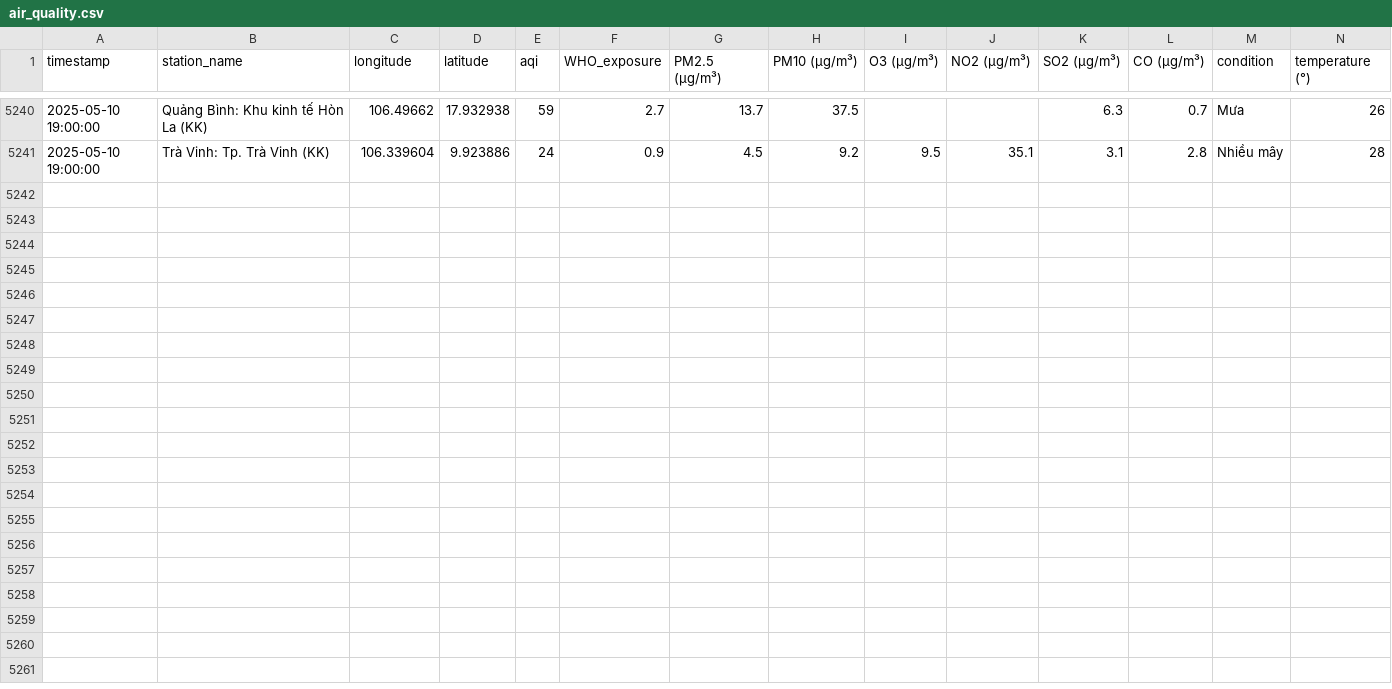
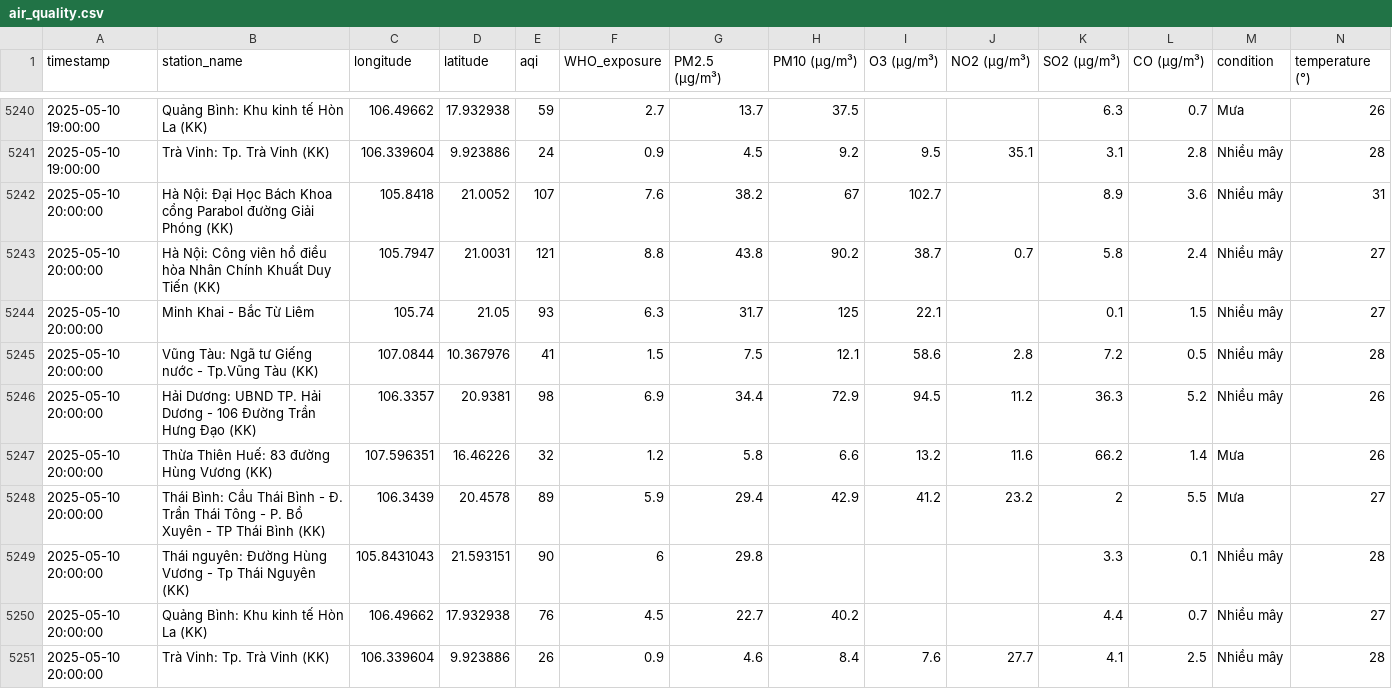
Before and after one commit to tyl1312/Air-Quality, a CSV file: air_quality.csv, drawn as a sheet; only a part is shown, gaps mark what is left out; rows hold the shown columns only; the diff names each change by its address in the sheet, - before the commit and + after, or states it on an @@ line.

```diff
--- a/air_quality.csv
+++ b/air_quality.csv
+row 5242: 2025-05-10 20:00:00 | Hà Nội: Đại Học Bách Khoa cổng Parabol đường Giải Phóng (KK) | 105.8418 | 21.0052 | 107 | 7.6 | 38.2 | 67 | 102.7 |  | 8.9 | 3.6 | Nhiều mây | 31
+row 5243: 2025-05-10 20:00:00 | Hà Nội: Công viên hồ điều hòa Nhân Chính Khuất Duy Tiến (KK) | 105.7947 | 21.0031 | 121 | 8.8 | 43.8 | 90.2 | 38.7 | 0.7 | 5.8 | 2.4 | Nhiều mây | 27
+row 5244: 2025-05-10 20:00:00 | Minh Khai - Bắc Từ Liêm | 105.74 | 21.05 | 93 | 6.3 | 31.7 | 125 | 22.1 |  | 0.1 | 1.5 | Nhiều mây | 27
+row 5245: 2025-05-10 20:00:00 | Vũng Tàu: Ngã tư Giếng nước - Tp.Vũng Tàu (KK) | 107.0844 | 10.367976 | 41 | 1.5 | 7.5 | 12.1 | 58.6 | 2.8 | 7.2 | 0.5 | Nhiều mây | 28
+row 5246: 2025-05-10 20:00:00 | Hải Dương: UBND TP. Hải Dương - 106 Đường Trần Hưng Đạo (KK) | 106.3357 | 20.9381 | 98 | 6.9 | 34.4 | 72.9 | 94.5 | 11.2 | 36.3 | 5.2 | Nhiều mây | 26
+row 5247: 2025-05-10 20:00:00 | Thừa Thiên Huế: 83 đường Hùng Vương (KK) | 107.596351 | 16.46226 | 32 | 1.2 | 5.8 | 6.6 | 13.2 | 11.6 | 66.2 | 1.4 | Mưa | 26
+row 5248: 2025-05-10 20:00:00 | Thái Bình: Cầu Thái Bình - Đ. Trần Thái Tông - P. Bồ Xuyên - TP Thái Bình (KK) | 106.3439 | 20.4578 | 89 | 5.9 | 29.4 | 42.9 | 41.2 | 23.2 | 2 | 5.5 | Mưa | 27
+row 5249: 2025-05-10 20:00:00 | Thái nguyên: Đường Hùng Vương - Tp Thái Nguyên (KK) | 105.8431043 | 21.593151 | 90 | 6 | 29.8 |  |  |  | 3.3 | 0.1 | Nhiều mây | 28
+row 5250: 2025-05-10 20:00:00 | Quảng Bình: Khu kinh tế Hòn La (KK) | 106.49662 | 17.932938 | 76 | 4.5 | 22.7 | 40.2 |  |  | 4.4 | 0.7 | Nhiều mây | 27
+row 5251: 2025-05-10 20:00:00 | Trà Vinh: Tp. Trà Vinh (KK) | 106.339604 | 9.923886 | 26 | 0.9 | 4.6 | 8.4 | 7.6 | 27.7 | 4.1 | 2.5 | Nhiều mây | 28
```
